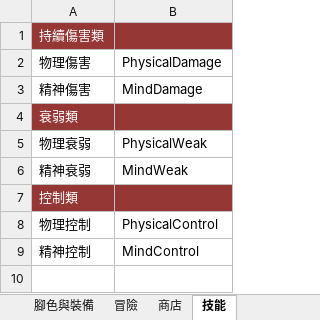
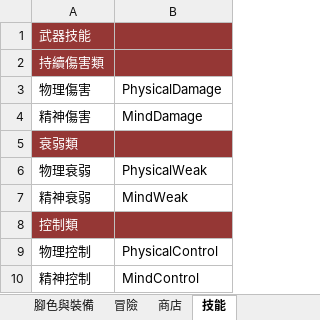
Before and after one commit to scozirge/AVentureCapital, an Excel workbook: Designer/AVentureCapital.xlsx, sheet 技能, drawn as a sheet; values as stored, in another font and other column widths than the file's, no borders; the diff names each change by its address in the sheet, - before the commit and + after, or states it on an @@ line.

Commit message:
新增企劃表武器技能

```diff
--- a/Designer/AVentureCapital.xlsx (sheet 技能)
+++ b/Designer/AVentureCapital.xlsx (sheet 技能)
+row 1: 武器技能
```
